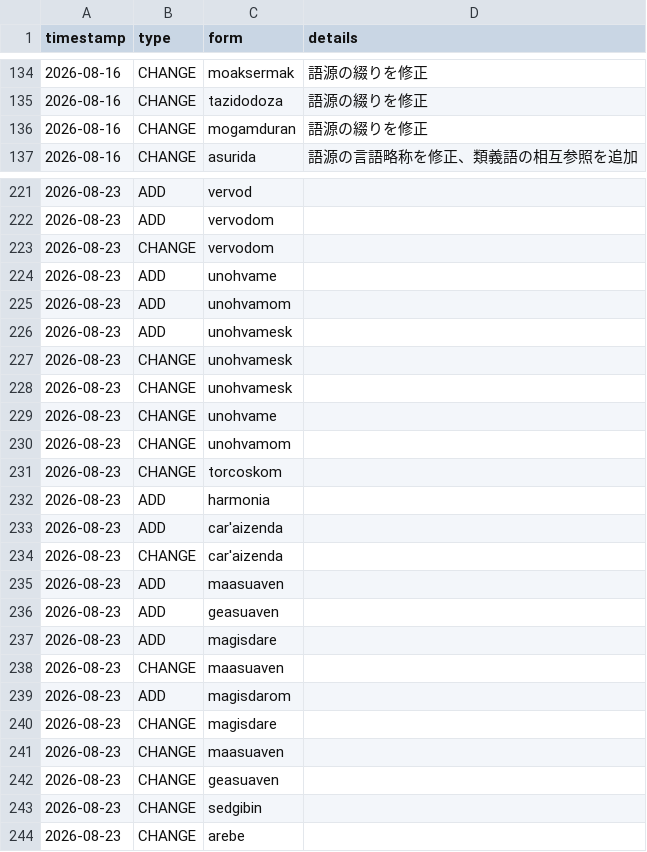
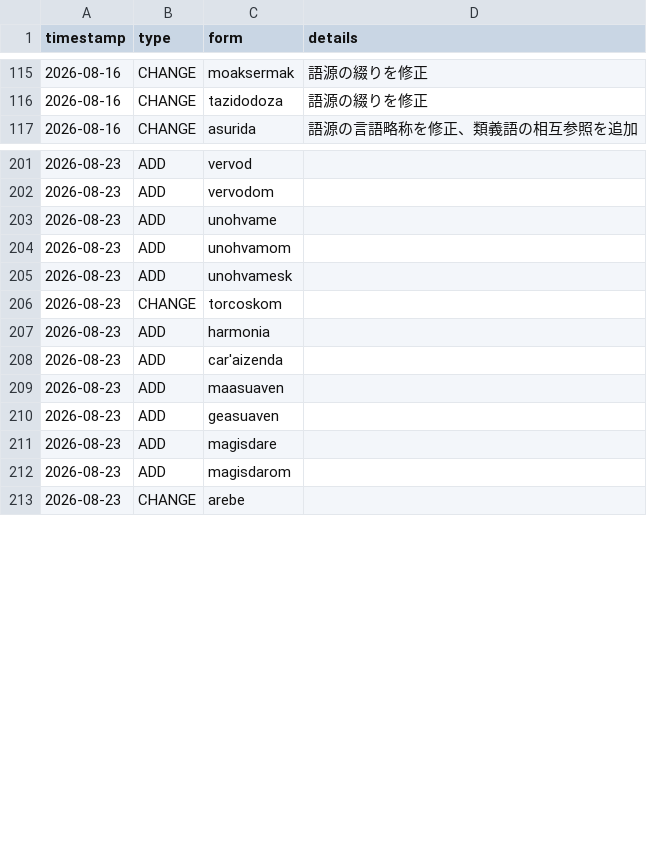
Before and after one commit to Zaslon/IdyerinDictionary, a CSV file: idyer_changelog.csv, drawn as a sheet; only a part is shown, gaps mark what is left out; the diff covers the shown part only; the diff names each change by its address in the sheet, - before the commit and + after, or states it on an @@ line.

Commit message:
重複行削減

```diff
--- a/idyer_changelog.csv
+++ b/idyer_changelog.csv
-row 136: 2026-08-16 | CHANGE | mogamduran | 語源の綴りを修正
-row 223: 2026-08-23 | CHANGE | vervodom
-row 227: 2026-08-23 | CHANGE | unohvamesk
-row 228: 2026-08-23 | CHANGE | unohvamesk
-row 229: 2026-08-23 | CHANGE | unohvame
-row 230: 2026-08-23 | CHANGE | unohvamom
-row 234: 2026-08-23 | CHANGE | car'aizenda
-row 238: 2026-08-23 | CHANGE | maasuaven
-row 240: 2026-08-23 | CHANGE | magisdare
-row 241: 2026-08-23 | CHANGE | maasuaven
-row 242: 2026-08-23 | CHANGE | geasuaven
-row 243: 2026-08-23 | CHANGE | sedgibin
```
Also changed, not shown: 30 removed rows elsewhere in this file.
